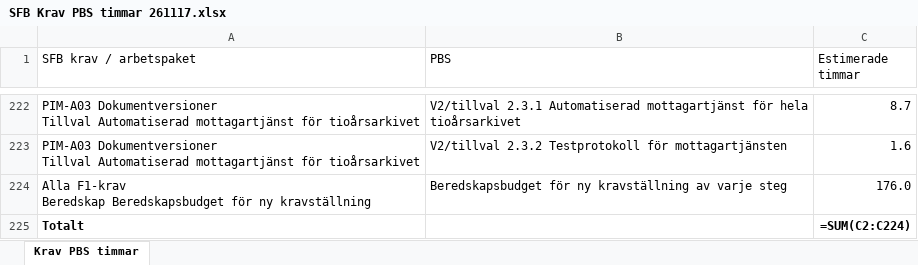
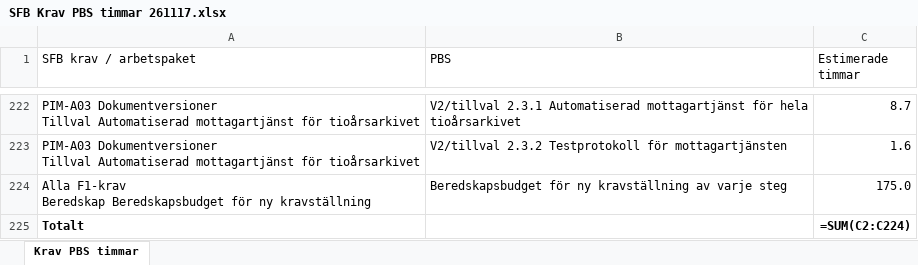
Before and after one commit to psu-vaimo/sfb, an Excel workbook: Offert/Excel/SFB Krav PBS timmar 261117.xlsx, sheet Krav PBS timmar, drawn as a sheet; only a part is shown, gaps mark what is left out; values as stored, in another font and other column widths than the file's, no borders; formulas without a stored value are shown as written; table styles not drawn; the diff names each change by its address in the sheet, - before the commit and + after, or states it on an @@ line.

```diff
--- a/Offert/Excel/SFB Krav PBS timmar 261117.xlsx (sheet Krav PBS timmar)
+++ b/Offert/Excel/SFB Krav PBS timmar 261117.xlsx (sheet Krav PBS timmar)
-C224 (Estimerade timmar): 176.0
+C224 (Estimerade timmar): 175.0
```
Also changed, not shown: Offert/Excel/SFB Kravkatalog Vaimo svar 261116.xlsx, 2 other files.
